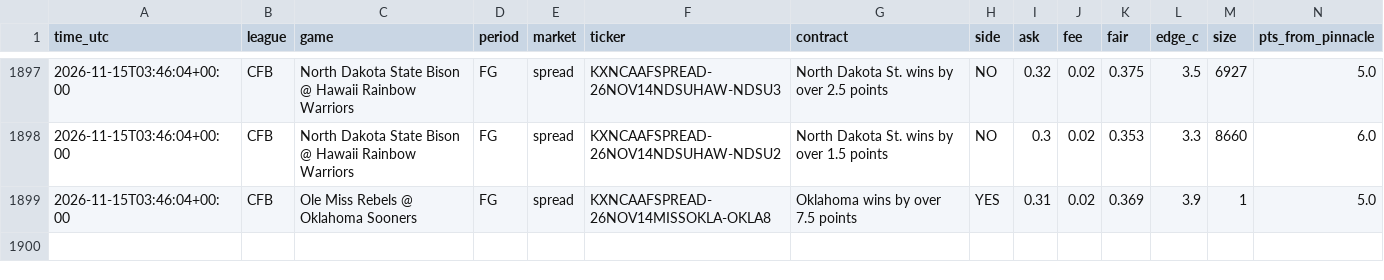
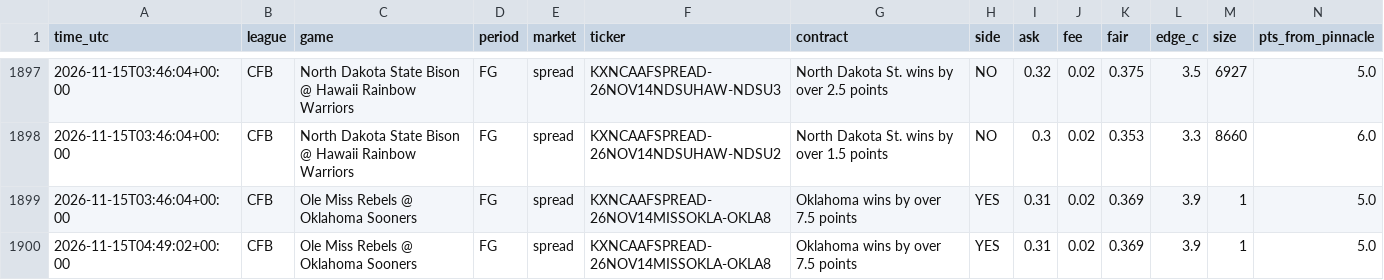
Before and after one commit to vishaluttam-spec/ev-stack-scanner, a CSV file: data/kalshi_signals.csv, drawn as a sheet; only a part is shown, gaps mark what is left out; rows hold the shown columns only; the diff names each change by its address in the sheet, - before the commit and + after, or states it on an @@ line.

```diff
--- a/data/kalshi_signals.csv
+++ b/data/kalshi_signals.csv
+row 1900: 2026-11-15T04:49:02+00:00 | CFB | Ole Miss Rebels @ Oklahoma Sooners | FG | spread | KXNCAAFSPREAD-26NOV14MISSOKLA-OKLA8 | Oklahoma wins by over 7.5 points | YES | 0.31 | 0.02 | 0.369 | 3.9 | 1 | 5.0
```
Also changed, not shown: 3 other files.
